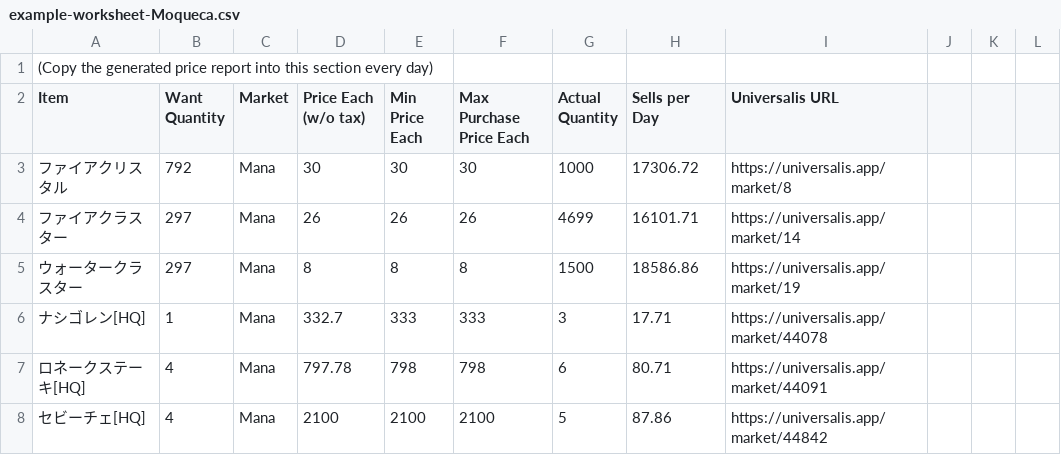
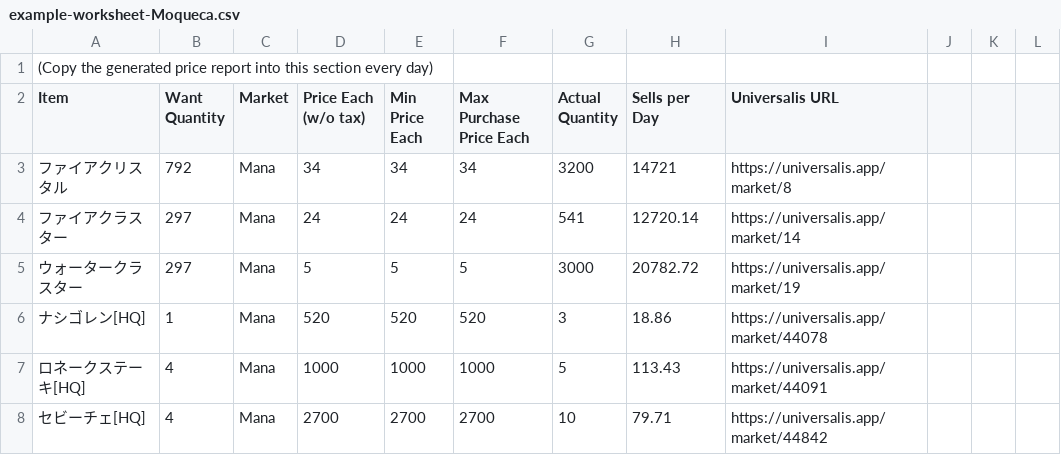
Before and after one commit to m13253/universalis-bulk-checker, a CSV file: example-worksheet-Moqueca.csv, drawn as a sheet; only a part is shown; the diff covers the shown part only.

```diff
--- a/example-worksheet-Moqueca.csv
+++ b/example-worksheet-Moqueca.csv
@@ -2,7 +2,7 @@
 Item,Want Quantity,Market,Price Each (w/o tax),Min Price Each,Max Purchase Price Each,Actual Quantity,Sells per Day,Universalis URL,,,
-ファイアクリスタル,792,Mana,30,30,30,1000,17306.72,https://universalis.app/market/8,,,
-ファイアクラスター,297,Mana,26,26,26,4699,16101.71,https://universalis.app/market/14,,,
-ウォータークラスター,297,Mana,8,8,8,1500,18586.86,https://universalis.app/market/19,,,
-ナシゴレン[HQ],1,Mana,332.7,333,333,3,17.71,https://universalis.app/market/44078,,,
-ロネークステーキ[HQ],4,Mana,797.78,798,798,6,80.71,https://universalis.app/market/44091,,,
-セビーチェ[HQ],4,Mana,2100,2100,2100,5,87.86,https://universalis.app/market/44842,,,
+ファイアクリスタル,792,Mana,34,34,34,3200,14721,https://universalis.app/market/8,,,
+ファイアクラスター,297,Mana,24,24,24,541,12720.14,https://universalis.app/market/14,,,
+ウォータークラスター,297,Mana,5,5,5,3000,20782.72,https://universalis.app/market/19,,,
+ナシゴレン[HQ],1,Mana,520,520,520,3,18.86,https://universalis.app/market/44078,,,
+ロネークステーキ[HQ],4,Mana,1000,1000,1000,5,113.43,https://universalis.app/market/44091,,,
+セビーチェ[HQ],4,Mana,2700,2700,2700,10,79.71,https://universalis.app/market/44842,,,
```
Also changed, not shown: 90 edited cells elsewhere in this file, 1 other file.
